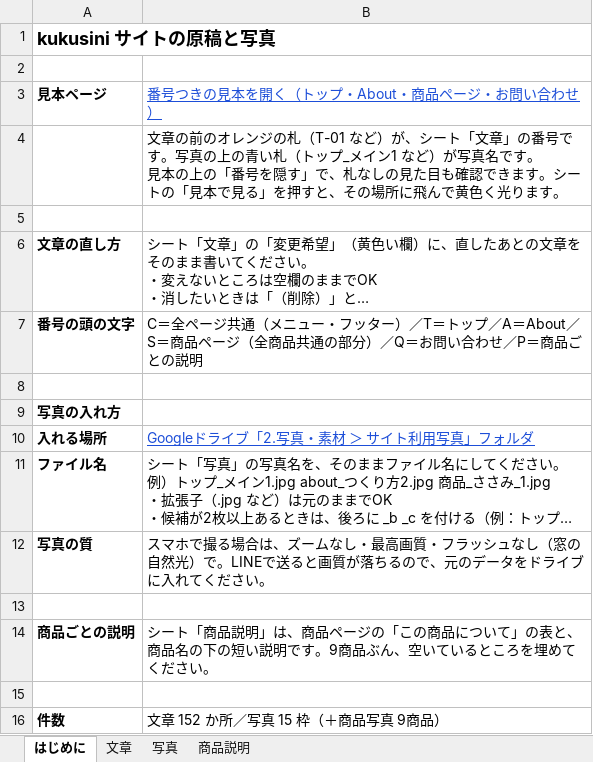
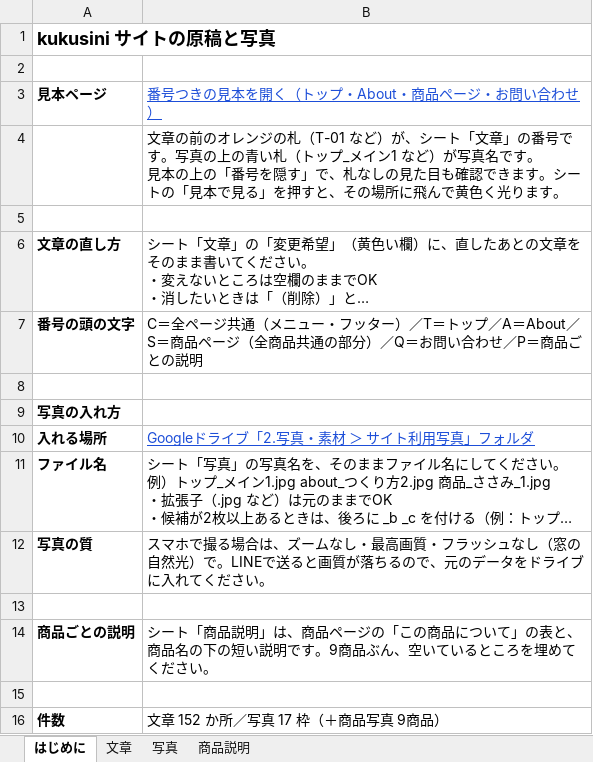
Before and after one commit to podoro8139/kukusini_base, an Excel workbook: genko/dist/kukusini_原稿と写真.xlsx, sheet はじめに, drawn as a sheet; long unchanged cells end in …; values as stored, in another font and other column widths than the file's, no borders; the diff names each change by its address in the sheet, - before the commit and + after, or states it on an @@ line.

```diff
--- a/genko/dist/kukusini_原稿と写真.xlsx (sheet はじめに)
+++ b/genko/dist/kukusini_原稿と写真.xlsx (sheet はじめに)
-B16: 文章 152 か所／写真 15 枠（＋商品写真 9商品）
+B16: 文章 152 か所／写真 17 枠（＋商品写真 9商品）
```
Also changed, not shown: sheet 写真, sheet 文章, charts or pictures, 17 other files.
